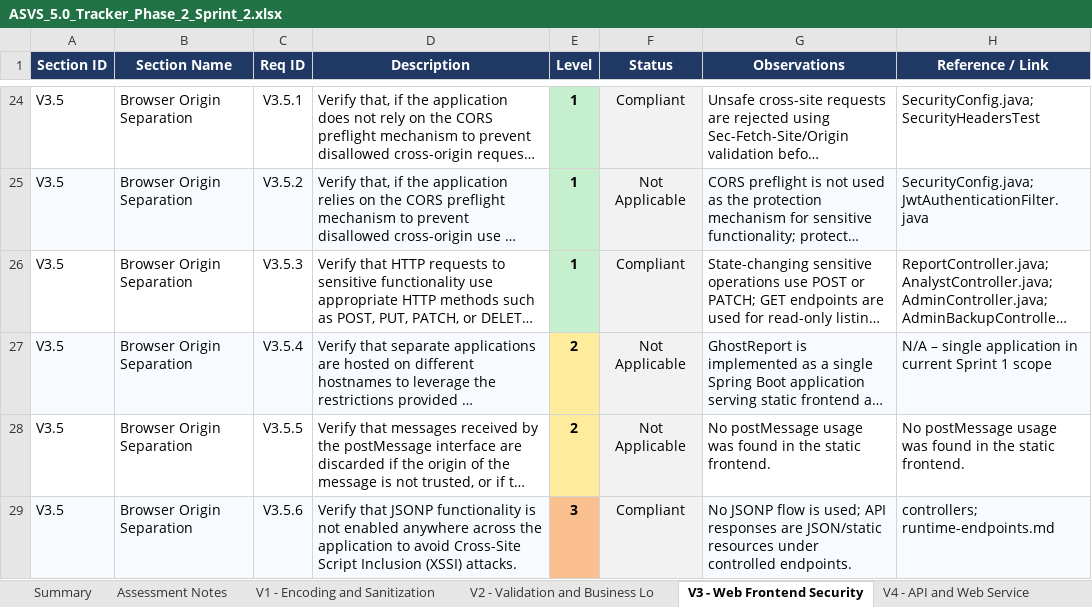
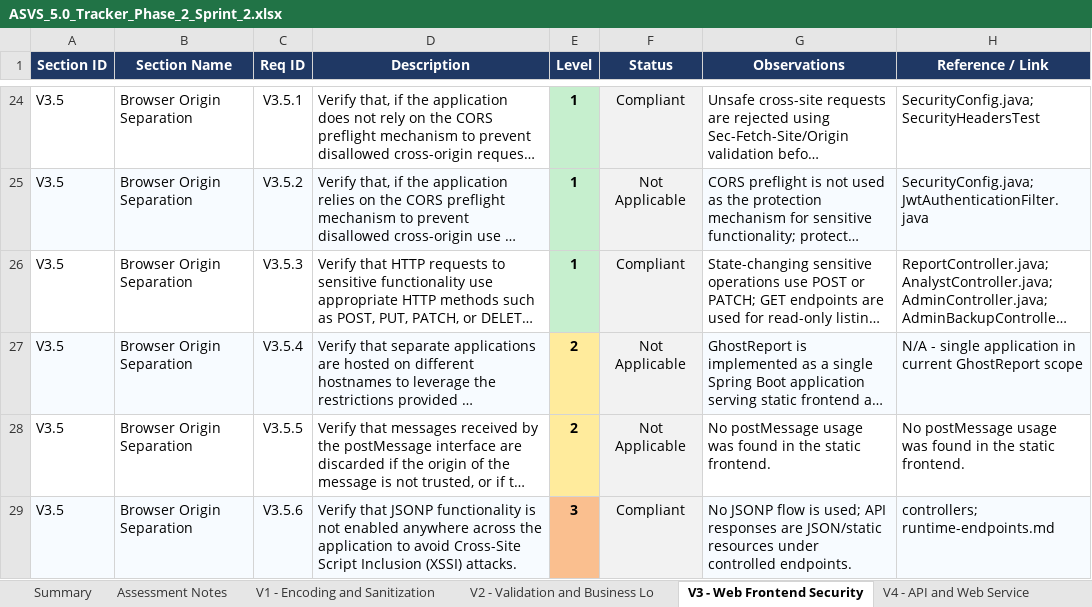
Before and after one commit to mei-desofs/desofs2026-wed_pbs_1, an Excel workbook: Deliverables/Phase 2/Sprint 2/ASVS_5.0_Tracker_Phase_2_Sprint_2.xlsx, sheet V3 - Web Frontend Security, drawn as a sheet; only a part is shown, gaps mark what is left out; long unchanged cells end in …; values as stored, in another font and other column widths than the file's, no borders; conditional formats not drawn; the diff names each change by its address in the sheet, - before the commit and + after, or states it on an @@ line.

```diff
--- a/Deliverables/Phase 2/Sprint 2/ASVS_5.0_Tracker_Phase_2_Sprint_2.xlsx (sheet V3 - Web Frontend Security)
+++ b/Deliverables/Phase 2/Sprint 2/ASVS_5.0_Tracker_Phase_2_Sprint_2.xlsx (sheet V3 - Web Frontend Security)
-H27 (Reference / Link): N/A – single application in current Sprint 1 scope
+H27 (Reference / Link): N/A - single application in current GhostReport scope
```
Also changed, not shown: sheet Assessment Notes, sheet V11 - Cryptography, sheet V1 - Encoding and Sanitization, 4 other files.
